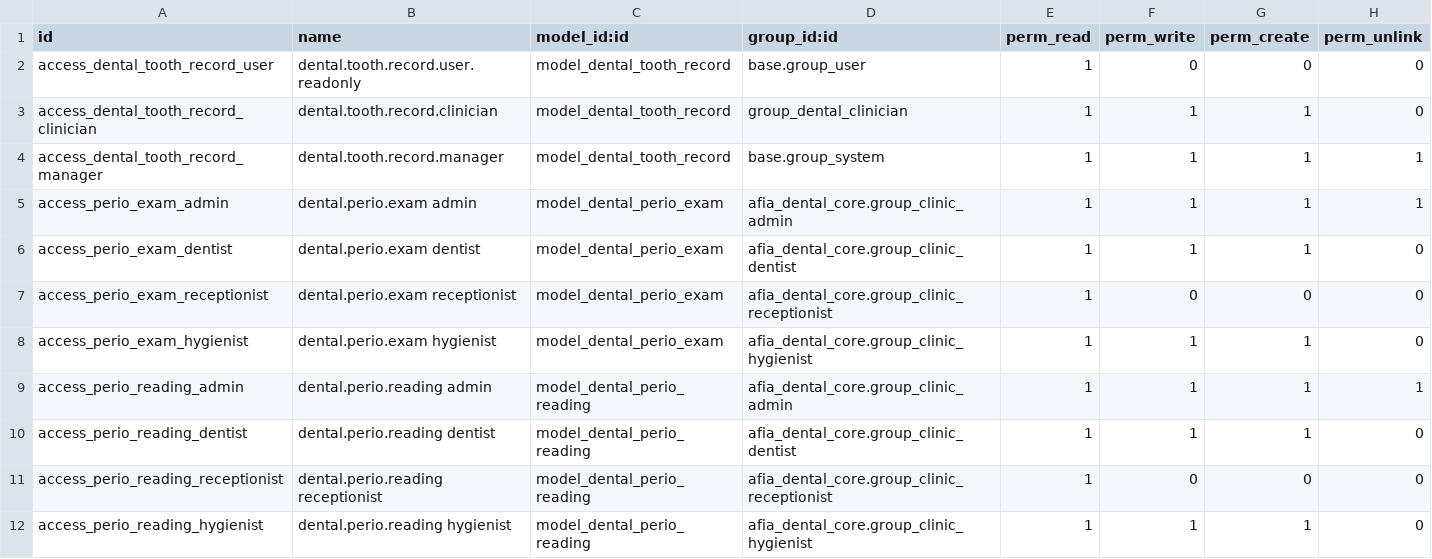
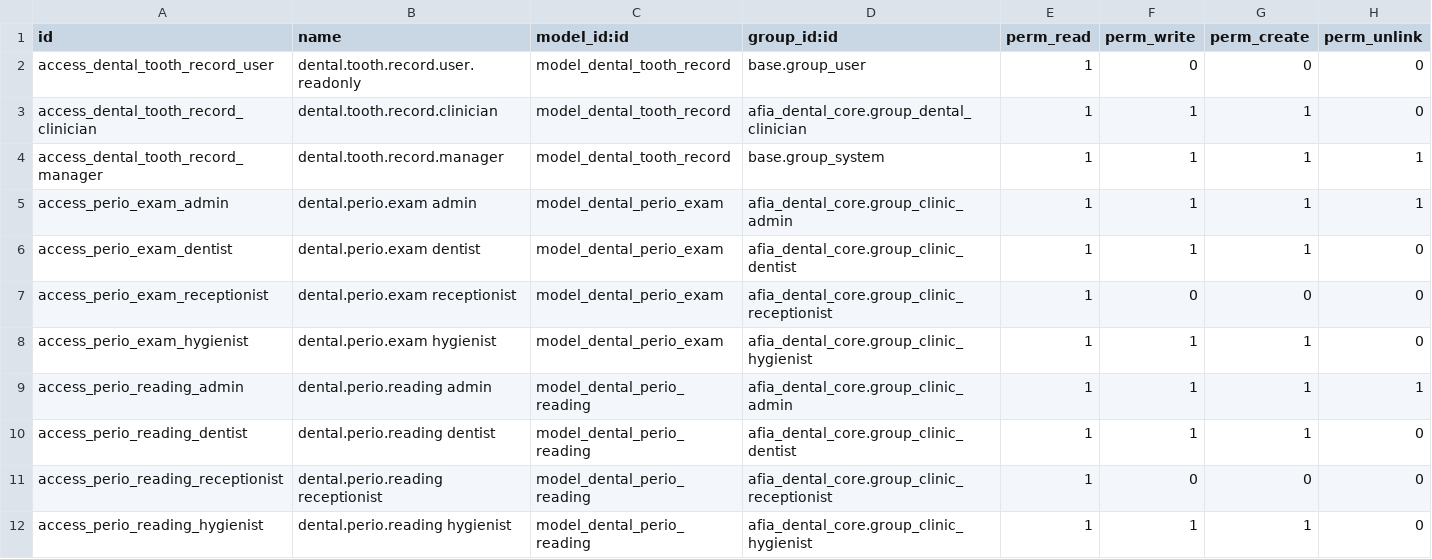
Before and after one commit to puresource84/Afia-clinic, a CSV file: modules/dental_charting/security/ir.model.access.csv, drawn as a sheet.

```diff
--- a/modules/dental_charting/security/ir.model.access.csv
+++ b/modules/dental_charting/security/ir.model.access.csv
@@ -2,3 +2,3 @@ id,name,model_id:id,group_id:id,perm_read,perm_write,perm_create,perm_unlink
 access_dental_tooth_record_user,dental.tooth.record.user.readonly,model_dental_tooth_record,base.group_user,1,0,0,0
-access_dental_tooth_record_clinician,dental.tooth.record.clinician,model_dental_tooth_record,group_dental_clinician,1,1,1,0
+access_dental_tooth_record_clinician,dental.tooth.record.clinician,model_dental_tooth_record,afia_dental_core.group_dental_clinician,1,1,1,0
 access_dental_tooth_record_manager,dental.tooth.record.manager,model_dental_tooth_record,base.group_system,1,1,1,1
```
Also changed, not shown: 26 other files.
